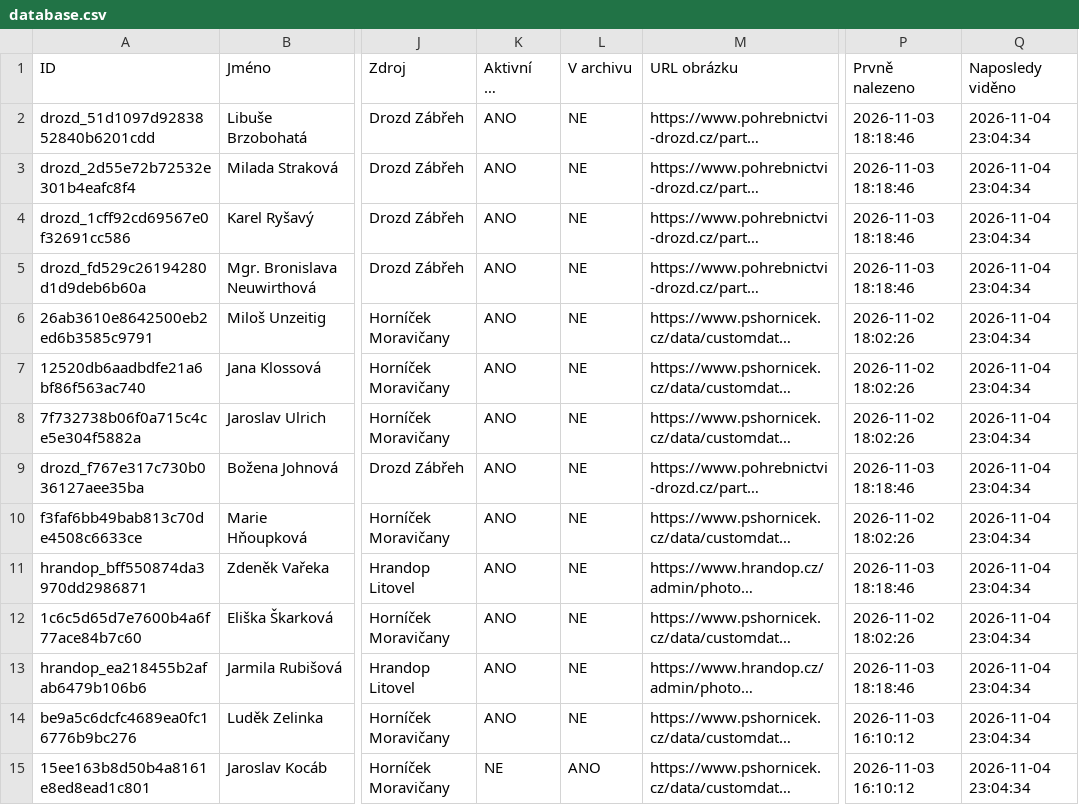
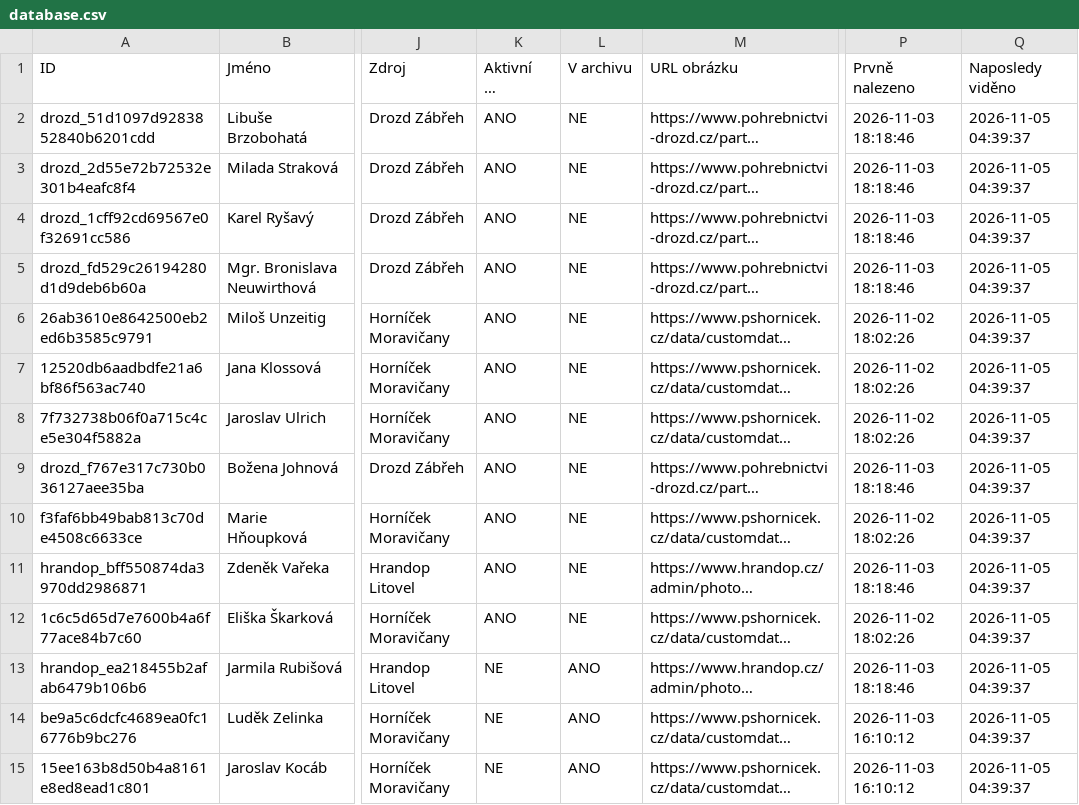
Before and after one commit to BladeCZ/smutecni-vyveska, a CSV file: data/database.csv, drawn as a sheet; only a part is shown, gaps mark what is left out; long unchanged cells end in …; the diff covers the shown part only; the diff names each change by its address in the sheet, - before the commit and + after, or states it on an @@ line.

```diff
--- a/data/database.csv
+++ b/data/database.csv
-Q2:Q15 (Naposledy viděno): 2026-11-04 23:04:34
+Q2:Q15 (Naposledy viděno): 2026-11-05 04:39:37
-K13:K14 (Aktivní na vývěsce): ANO
+K13:K14 (Aktivní na vývěsce): NE
-L13:L14 (V archivu): NE
+L13:L14 (V archivu): ANO
```
Also changed, not shown: 36 edited cells elsewhere in this file, web/data/database.csv, 3 other files.
